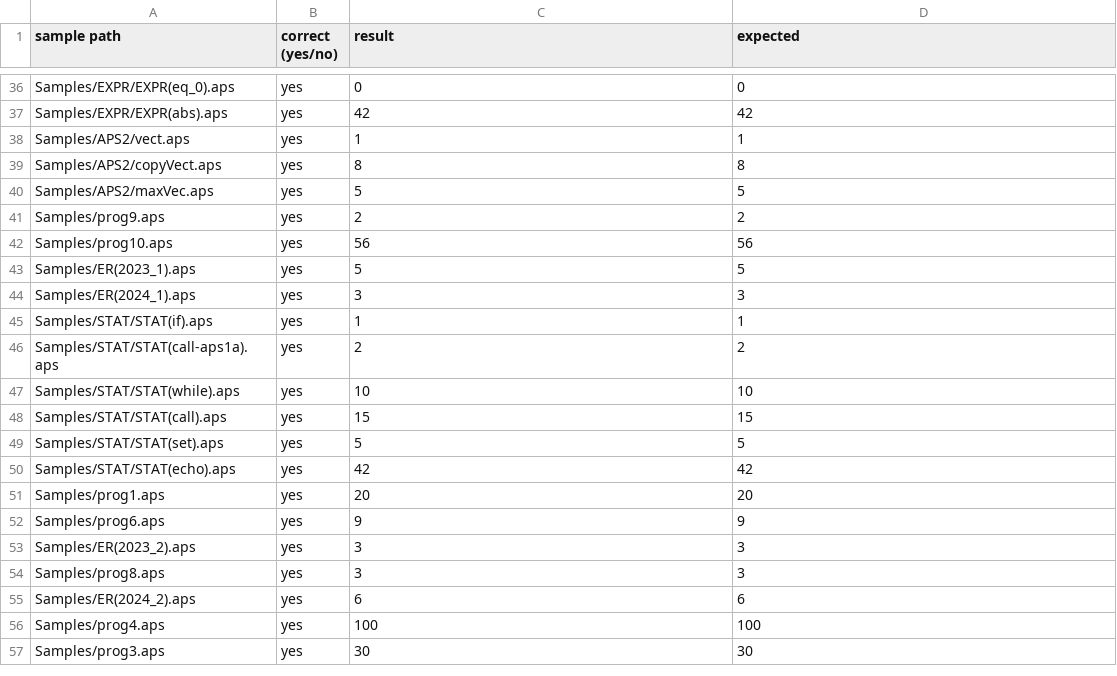
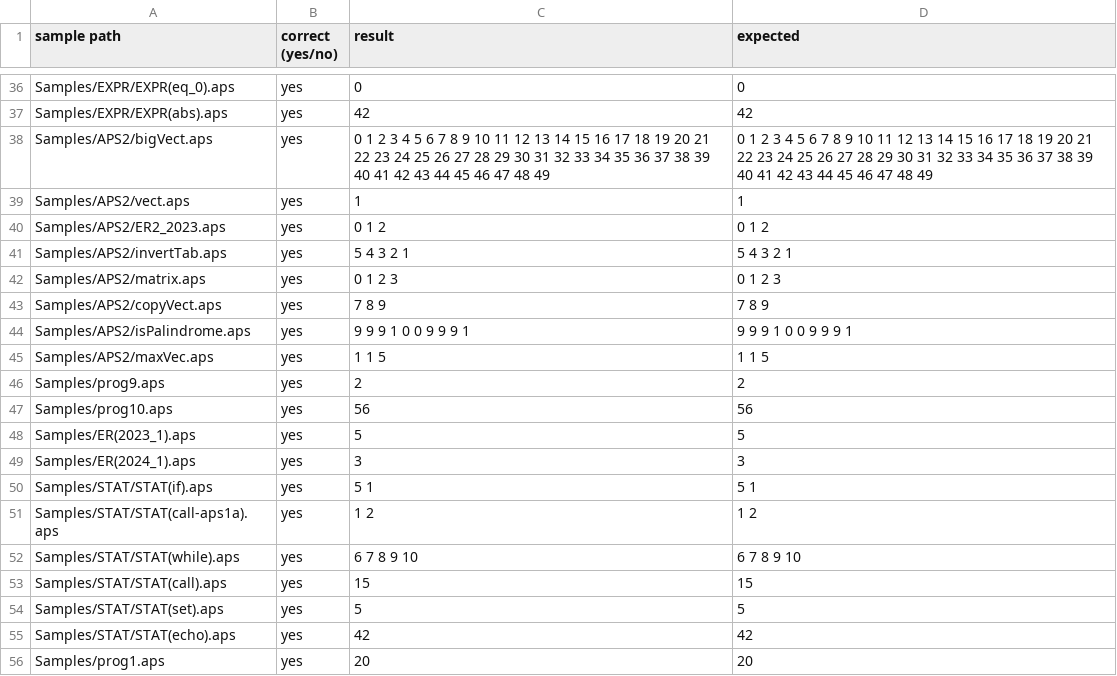
Before and after one commit to hichem-bouzourine/APS-Projet-Sorbonne, a CSV file: APS2/output_evaluation.csv, drawn as a sheet; only a part is shown, gaps mark what is left out; the shorter side is filled out with more unchanged rows.

```diff
--- a/APS2/output_evaluation.csv
+++ b/APS2/output_evaluation.csv
@@ -37,5 +37,10 @@ Samples/EXPR/EXPR(eq_0).aps, yes, 0,  0
 Samples/EXPR/EXPR(abs).aps, yes, 42,  42
+Samples/APS2/bigVect.aps, yes, 0 1 2 3 4 5 6 7 8 9 10 11 12 13 14 15 16 17 18 19 20 21 22 23 24 25 26 27 28 29 30 31 32 33 34 35 36 37 38 39 40 41 42 43 44 45 46 47 48 49, 0 1 2 3 4 5 6 7 8 9 10 11 12 13 14 15 16 17 18 19 20 21 22 23 24 25 26 27 28 29 30 31 32 33 34 35 36 37 38 39 40 41 42 43 44 45 46 47 48 49
 Samples/APS2/vect.aps, yes, 1,  1
-Samples/APS2/copyVect.aps, yes, 8,  8
-Samples/APS2/maxVec.aps, yes, 5,  5
+Samples/APS2/ER2_2023.aps, yes, 0 1 2, 0 1 2
+Samples/APS2/invertTab.aps, yes, 5 4 3 2 1, 5 4 3 2 1
+Samples/APS2/matrix.aps, yes, 0 1 2 3, 0 1 2 3
+Samples/APS2/copyVect.aps, yes, 7 8 9, 7 8 9
+Samples/APS2/isPalindrome.aps, yes, 9 9 9 1 0 0 9 9 9 1, 9 9 9 1 0 0 9 9 9 1
+Samples/APS2/maxVec.aps, yes, 1 1 5, 1 1 5
 Samples/prog9.aps, yes, 2,  2
@@ -44,5 +49,5 @@ Samples/ER(2023_1).aps, yes, 5,  5
 Samples/ER(2024_1).aps, yes, 3,  3
-Samples/STAT/STAT(if).aps, yes, 1,  1
-Samples/STAT/STAT(call-aps1a).aps, yes, 2,  2
-Samples/STAT/STAT(while).aps, yes, 10,  10
+Samples/STAT/STAT(if).aps, yes, 5 1, 5 1
+Samples/STAT/STAT(call-aps1a).aps, yes, 1 2, 1 2
+Samples/STAT/STAT(while).aps, yes, 6 7 8 9 10, 6 7 8 9 10
 Samples/STAT/STAT(call).aps, yes, 15,  15
```
Also changed, not shown: APS2/expected_evaluation_results.csv, APS2/output_typage.csv, 13 other files.
